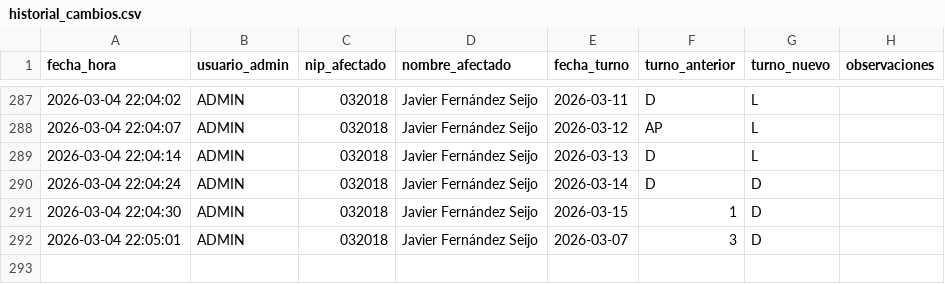
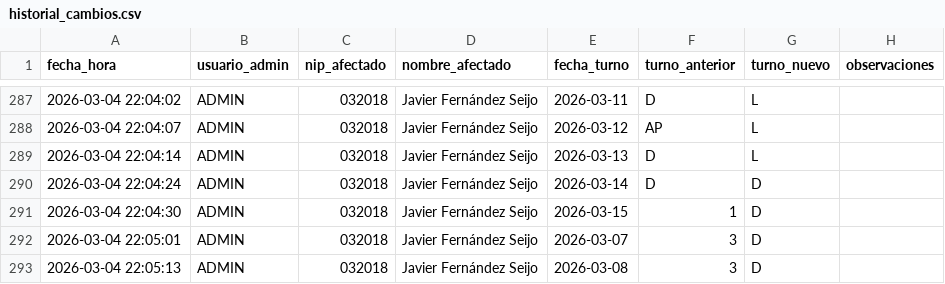
Before and after one commit to samuelfdezp-rgb/Cuadrante-2026, a CSV file: historial_cambios.csv, drawn as a sheet; only a part is shown, gaps mark what is left out.

Commit message:
Actualiza historial_cambios.csv

```diff
--- a/historial_cambios.csv
+++ b/historial_cambios.csv
@@ -292 +292,2 @@ fecha_hora,usuario_admin,nip_afectado,nombre_afectado,fecha_turno,turno_anterior
 2026-03-04 22:05:01,ADMIN,032018,Javier Fernández Seijo,2026-03-07,3,D,
+2026-03-04 22:05:13,ADMIN,032018,Javier Fernández Seijo,2026-03-08,3,D,
```
